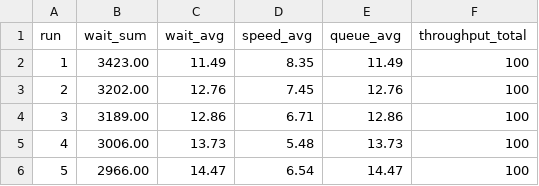
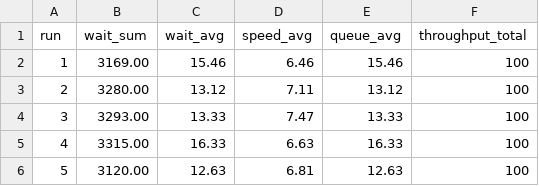
Before and after one commit to serahgkurian/traffic-optimizer, a CSV file: code for rl/logs/summary_across_runs.csv, drawn as a sheet.

```diff
--- a/code for rl/logs/summary_across_runs.csv
+++ b/code for rl/logs/summary_across_runs.csv
@@ -1,6 +1,6 @@
 run,wait_sum,wait_avg,speed_avg,queue_avg,throughput_total
-1,3423.00,11.49,8.35,11.49,100
-2,3202.00,12.76,7.45,12.76,100
-3,3189.00,12.86,6.71,12.86,100
-4,3006.00,13.73,5.48,13.73,100
-5,2966.00,14.47,6.54,14.47,100
+1,3169.00,15.46,6.46,15.46,100
+2,3280.00,13.12,7.11,13.12,100
+3,3293.00,13.33,7.47,13.33,100
+4,3315.00,16.33,6.63,16.33,100
+5,3120.00,12.63,6.81,12.63,100
```
Also changed, not shown: code for rl/logs/run_1_metrics.csv, code for rl/logs/run_2_metrics.csv, 6 other files.
